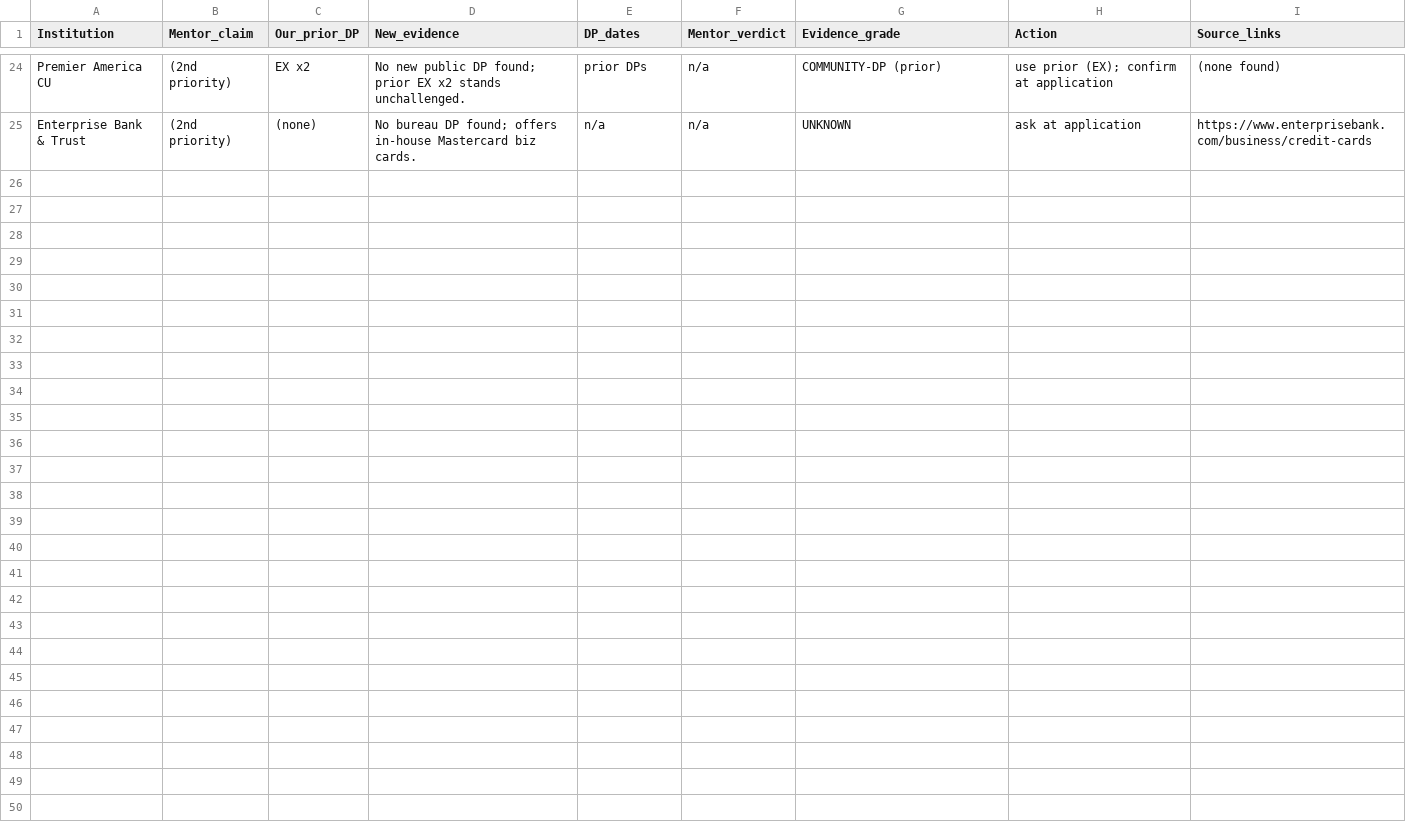
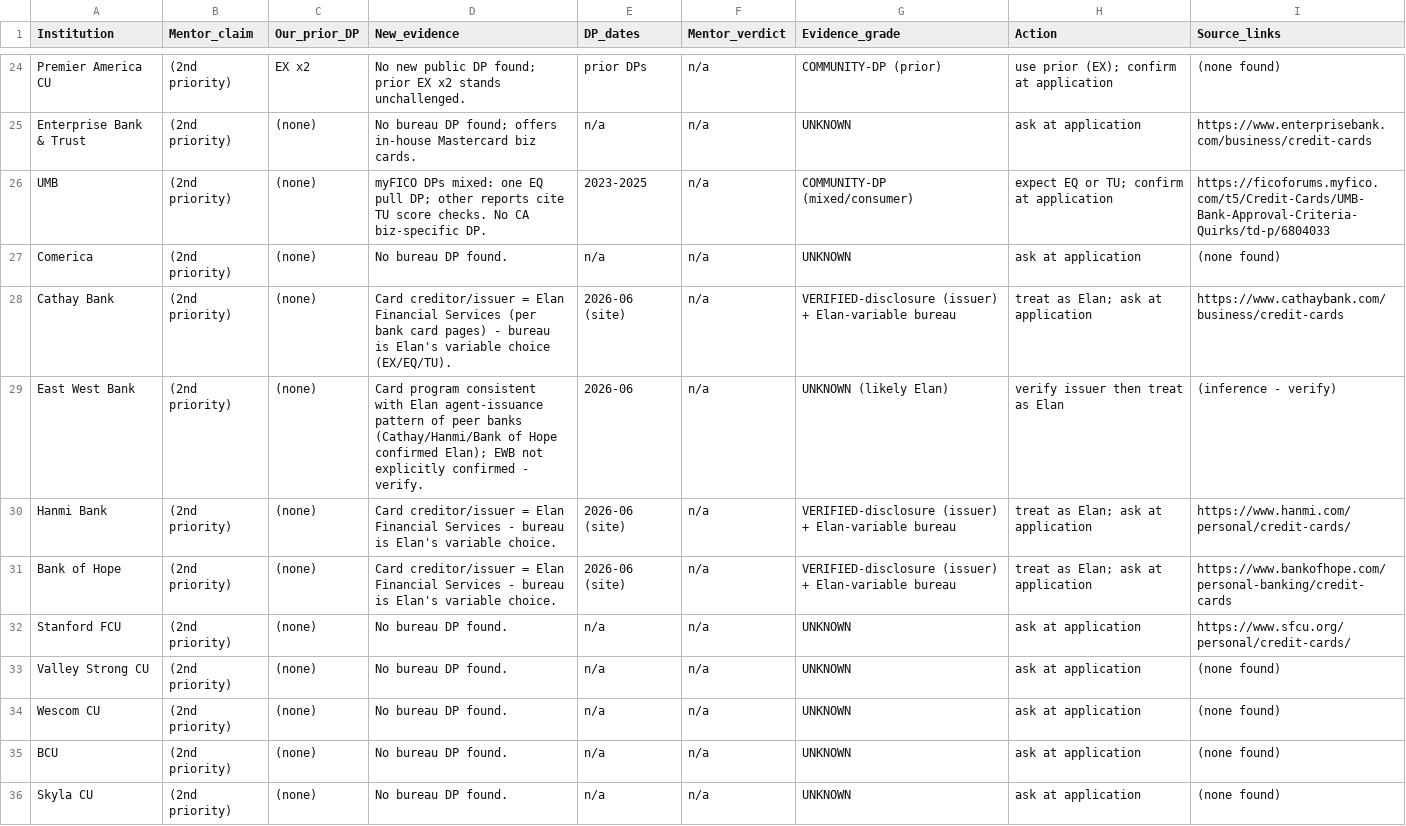
Before and after one commit to Awake999/awake, a CSV file: research/v7/out/bureau_pulls.csv, drawn as a sheet; only a part is shown, gaps mark what is left out; the diff names each change by its address in the sheet, - before the commit and + after, or states it on an @@ line.

```diff
--- a/research/v7/out/bureau_pulls.csv
+++ b/research/v7/out/bureau_pulls.csv
+row 26: UMB | (2nd priority) | (none) | myFICO DPs mixed: one EQ pull DP; other reports cite TU score checks. No CA biz-specific DP. | 2023-2025 | n/a | COMMUNITY-DP (mixed/consumer) | expect EQ or TU; confirm at application | https://ficoforums.myfico.com/t5/Credit-Cards/UMB-Bank-Approval-Criteria-Quirks/td-p/6804033
+row 27: Comerica | (2nd priority) | (none) | No bureau DP found. | n/a | n/a | UNKNOWN | ask at application | (none found)
+row 28: Cathay Bank | (2nd priority) | (none) | Card creditor/issuer = Elan Financial Services (per bank card pages) - bureau is Elan's variable choice (EX/EQ/TU). | 2026-06 (site) | n/a | VERIFIED-disclosure (issuer) + Elan-variable bureau | treat as Elan; ask at application | https://www.cathaybank.com/business/credit-cards
+row 29: East West Bank | (2nd priority) | (none) | Card program consistent with Elan agent-issuance pattern of peer banks (Cathay/Hanmi/Bank of Hope confirmed Elan); EWB not explicitly confirmed - verify. | 2026-06 | n/a | UNKNOWN (likely Elan) | verify issuer then treat as Elan | (inference - verify)
+row 30: Hanmi Bank | (2nd priority) | (none) | Card creditor/issuer = Elan Financial Services - bureau is Elan's variable choice. | 2026-06 (site) | n/a | VERIFIED-disclosure (issuer) + Elan-variable bureau | treat as Elan; ask at application | https://www.hanmi.com/personal/credit-cards/
+row 31: Bank of Hope | (2nd priority) | (none) | Card creditor/issuer = Elan Financial Services - bureau is Elan's variable choice. | 2026-06 (site) | n/a | VERIFIED-disclosure (issuer) + Elan-variable bureau | treat as Elan; ask at application | https://www.bankofhope.com/personal-banking/credit-cards
+row 32: Stanford FCU | (2nd priority) | (none) | No bureau DP found. | n/a | n/a | UNKNOWN | ask at application | https://www.sfcu.org/personal/credit-cards/
+row 33: Valley Strong CU | (2nd priority) | (none) | No bureau DP found. | n/a | n/a | UNKNOWN | ask at application | (none found)
+row 34: Wescom CU | (2nd priority) | (none) | No bureau DP found. | n/a | n/a | UNKNOWN | ask at application | (none found)
+row 35: BCU | (2nd priority) | (none) | No bureau DP found. | n/a | n/a | UNKNOWN | ask at application | (none found)
+row 36: Skyla CU | (2nd priority) | (none) | No bureau DP found. | n/a | n/a | UNKNOWN | ask at application | (none found)
```
Also changed, not shown: 1 other file.
